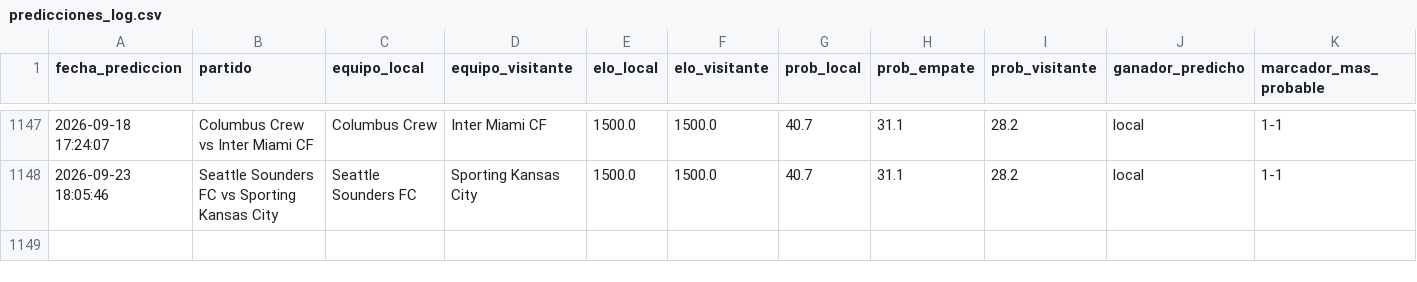
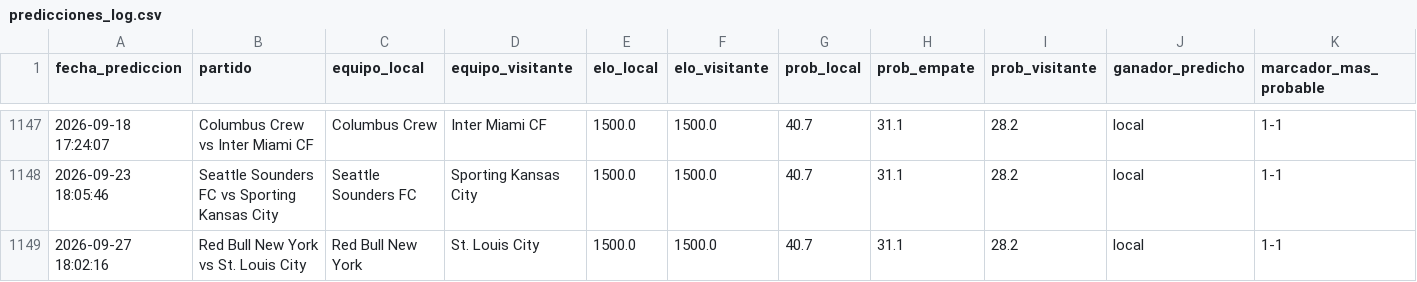
Before and after one commit to MauCarVaz1995/LigaMX, a CSV file: data/processed/predicciones_log.csv, drawn as a sheet; only a part is shown, gaps mark what is left out; rows hold the shown columns only; the diff names each change by its address in the sheet, - before the commit and + after, or states it on an @@ line.

```diff
--- a/data/processed/predicciones_log.csv
+++ b/data/processed/predicciones_log.csv
+row 1149: 2026-09-27 18:02:16 | Red Bull New York vs St. Louis City | Red Bull New York | St. Louis City | 1500.0 | 1500.0 | 40.7 | 31.1 | 28.2 | local | 1-1
```
Also changed, not shown: 14 other files.
